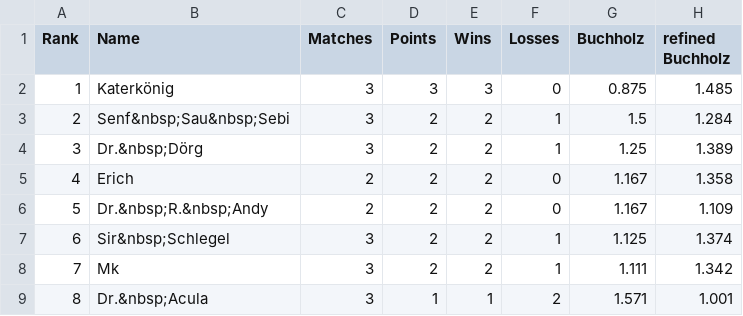
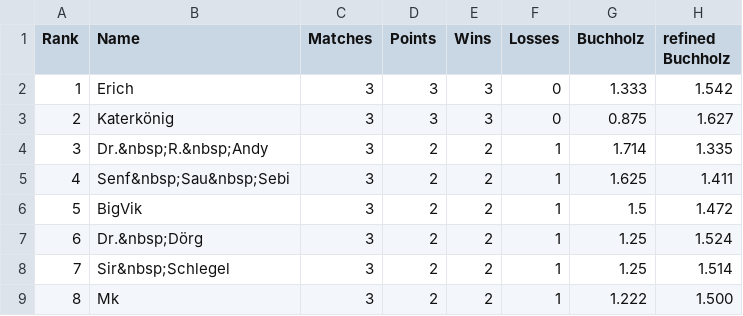
Before and after one commit to flunkypiraten/flunkypiraten.github.io, a CSV file: _data/table.csv, drawn as a sheet; only a part is shown; the diff covers the shown part only.

Commit message:
Update table, match, and breaks data

```diff
--- a/_data/table.csv
+++ b/_data/table.csv
@@ -1,9 +1,9 @@
 Rank,Name,Matches,Points,Wins,Losses,Buchholz,refined Buchholz
-1,Katerkönig,3,3,3,0,0.875,1.485
-2,Senf&nbsp;Sau&nbsp;Sebi,3,2,2,1,1.5,1.284
-3,Dr.&nbsp;Dörg,3,2,2,1,1.25,1.389
-4,Erich,2,2,2,0,1.167,1.358
-5,Dr.&nbsp;R.&nbsp;Andy,2,2,2,0,1.167,1.109
-6,Sir&nbsp;Schlegel,3,2,2,1,1.125,1.374
-7,Mk,3,2,2,1,1.111,1.342
-8,Dr.&nbsp;Acula,3,1,1,2,1.571,1.001
+1,Erich,3,3,3,0,1.333,1.542
+2,Katerkönig,3,3,3,0,0.875,1.627
+3,Dr.&nbsp;R.&nbsp;Andy,3,2,2,1,1.714,1.335
+4,Senf&nbsp;Sau&nbsp;Sebi,3,2,2,1,1.625,1.411
+5,BigVik,3,2,2,1,1.5,1.472
+6,Dr.&nbsp;Dörg,3,2,2,1,1.25,1.524
+7,Sir&nbsp;Schlegel,3,2,2,1,1.25,1.514
+8,Mk,3,2,2,1,1.222,1.500
```
Also changed, not shown: 45 edited cells elsewhere in this file, 1 other file.
